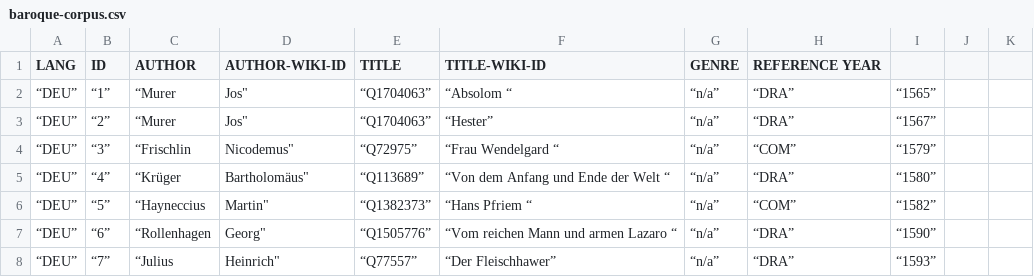
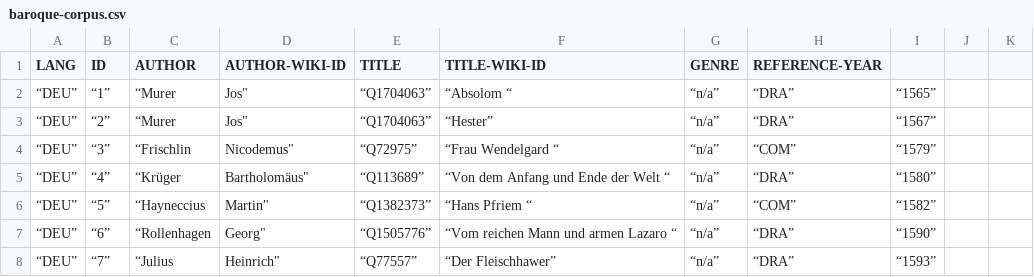
Before and after one commit to lucagiovannini7/emdracor, a CSV file: baroque-corpus.csv, drawn as a sheet; only a part is shown.

Commit message:
Update baroque-corpus.csv

```diff
--- a/baroque-corpus.csv
+++ b/baroque-corpus.csv
@@ -1,2 +1,2 @@
-LANG,ID,AUTHOR,AUTHOR-WIKI-ID,TITLE,TITLE-WIKI-ID,GENRE,REFERENCE YEAR
+"LANG","ID","AUTHOR","AUTHOR-WIKI-ID","TITLE","TITLE-WIKI-ID","GENRE","REFERENCE-YEAR"
 “DEU”,“1”,“Murer, Jos",“Q1704063”,“Absolom “,“n/a”,“DRA”,“1565”
```
